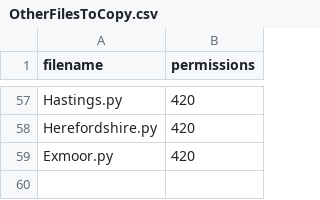
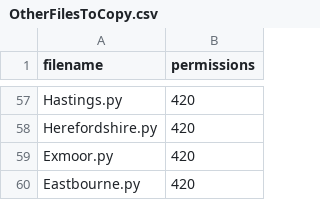
Before and after one commit to richardkeen/planningalerts, a CSV file: python_scrapers/OtherFilesToCopy.csv, drawn as a sheet; only a part is shown, gaps mark what is left out.

```diff
--- a/python_scrapers/OtherFilesToCopy.csv
+++ b/python_scrapers/OtherFilesToCopy.csv
@@ -59 +59,2 @@
 "Exmoor.py", "420"
+"Eastbourne.py", "420"
```
Also changed, not shown: python_scrapers/SitesToGenerate.csv, 2 other files.
